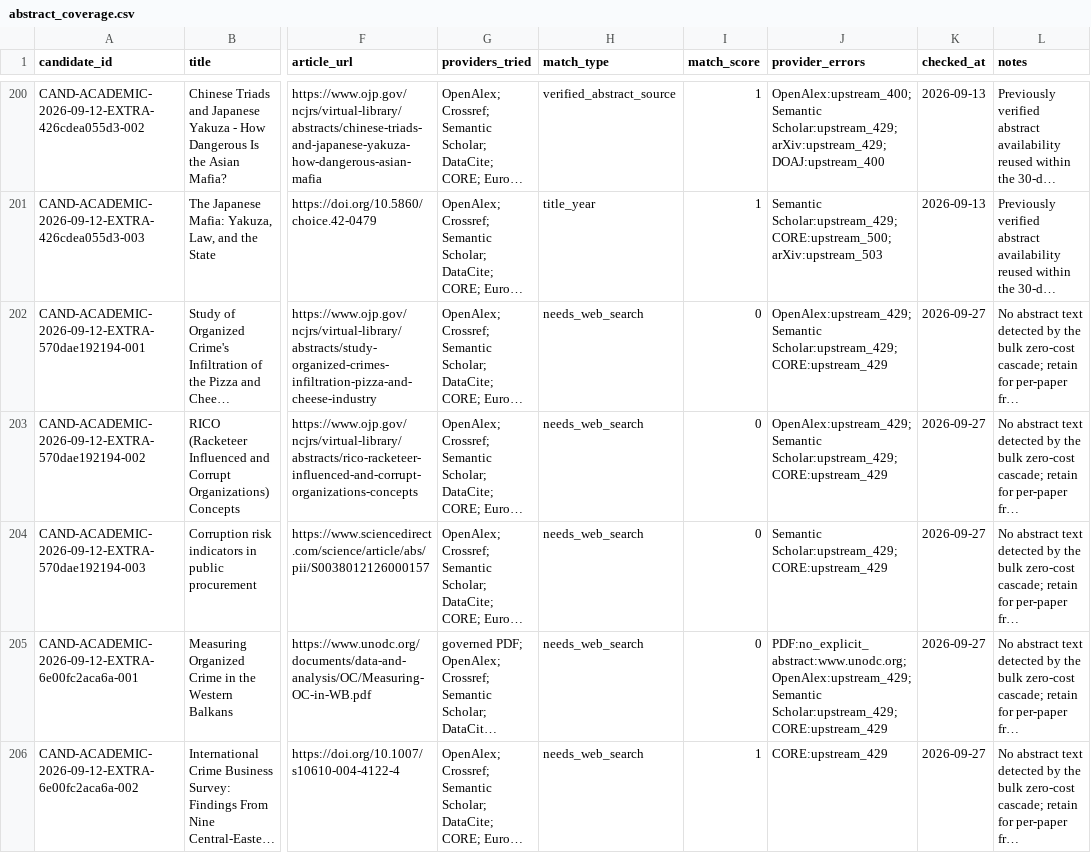
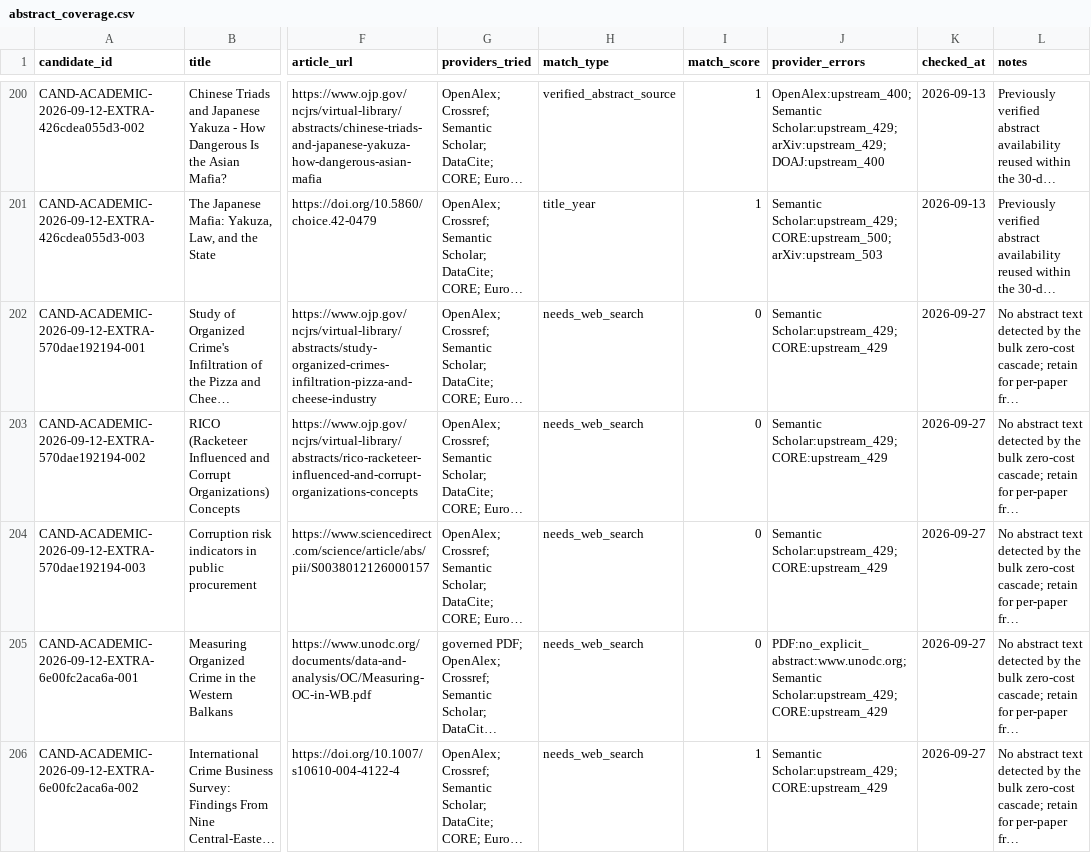
Before and after one commit to colazeta/criminal_infiltration_in_legal_economy_review, a CSV file: data/curation/abstract_coverage.csv, drawn as a sheet; only a part is shown, gaps mark what is left out; long unchanged cells end in …; the diff covers the shown part only; the diff names each change by its address in the sheet, - before the commit and + after, or states it on an @@ line.

```diff
--- a/data/curation/abstract_coverage.csv
+++ b/data/curation/abstract_coverage.csv
-J202:J203 (provider_errors): OpenAlex:upstream_429; Semantic Scholar:upstream_429;…
+J202:J203 (provider_errors): Semantic Scholar:upstream_429;…
-J205 (provider_errors): PDF:no_explicit_abstract:www.unodc.org; OpenAlex:upstream_429; Semantic Scholar:upstream_429;…
+J205 (provider_errors): PDF:no_explicit_abstract:www.unodc.org; Semantic Scholar:upstream_429;…
-J206 (provider_errors): CORE:upstream_429
+J206 (provider_errors): Semantic Scholar:upstream_429; CORE:upstream_429
```
Also changed, not shown: 98 edited cells elsewhere in this file.
